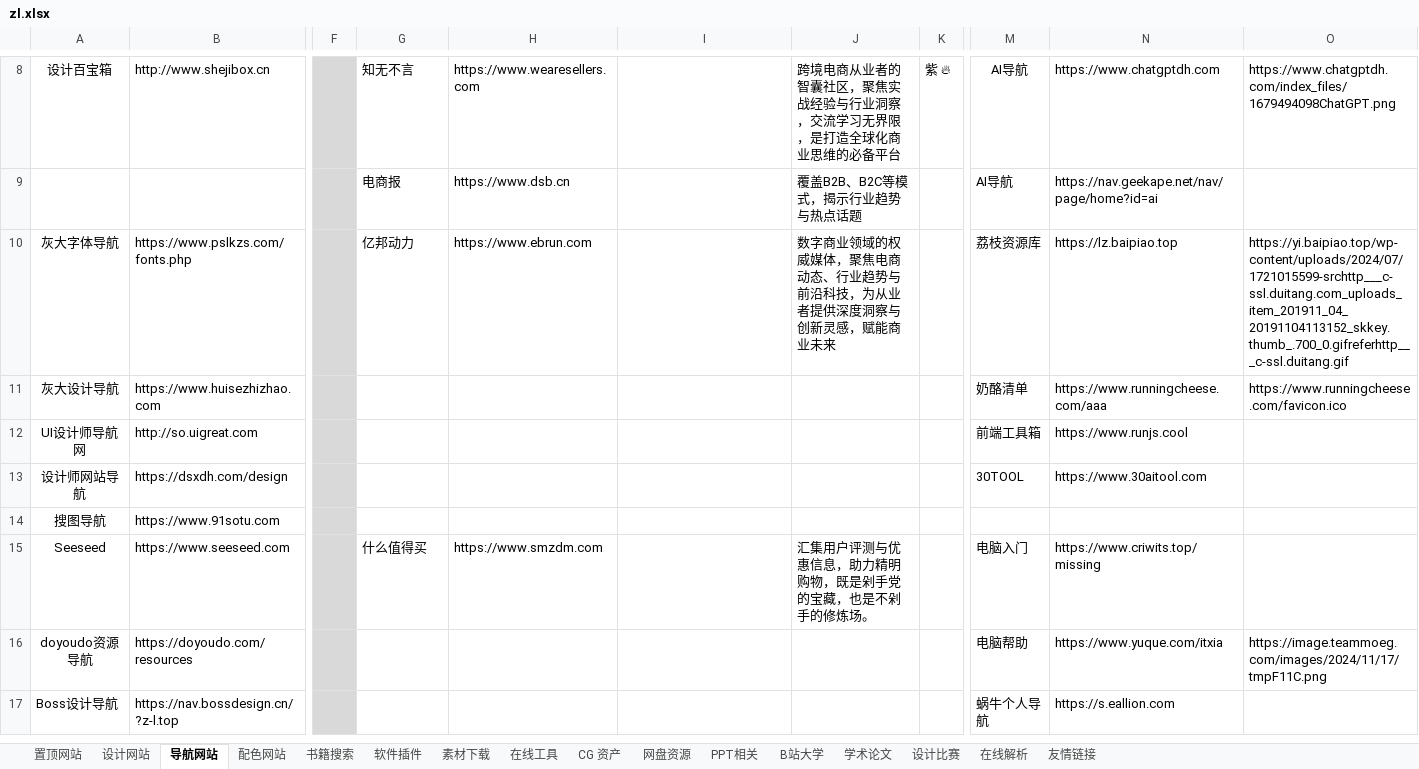
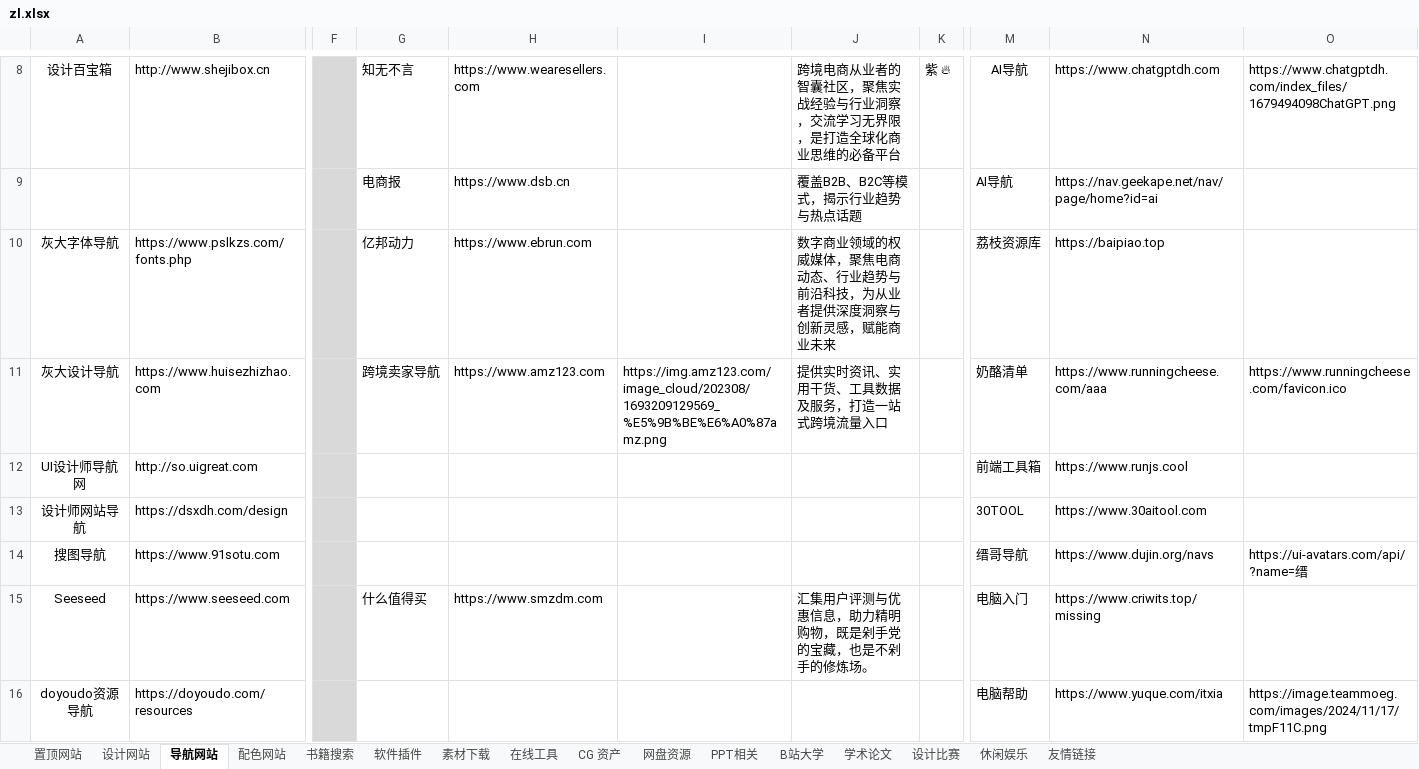
Before and after one commit to xiaolongmr/dh, an Excel workbook: zl.xlsx, sheet 导航网站, drawn as a sheet; only a part is shown, gaps mark what is left out; the shorter side is filled out with more unchanged rows; values as stored, in another font and other column widths than the file's, no borders; the diff names each change by its address in the sheet, - before the commit and + after, or states it on an @@ line.

Commit message:
Add files via upload

```diff
--- a/zl.xlsx (sheet 导航网站)
+++ b/zl.xlsx (sheet 导航网站)
-sheet tab: 在线解析
+sheet tab: 休闲娱乐
-N10: https://lz.baipiao.top
+N10: https://baipiao.top
-O10: https://yi.baipiao.top/wp-content/uploads/2024/07/1721015599-srchttp___c-ssl.duitang.com_uploads_item_201911_04_20191104113152_skkey.thumb_.700_0.gifreferhttp___c-ssl.duitang.gif
+O10: (empty)
-G11: (empty)
+G11: 跨境卖家导航
-H11: (empty)
+H11: https://www.amz123.com
-I11: (empty)
+I11: https://img.amz123.com/image_cloud/202308/1693209129569_%E5%9B%BE%E6%A0%87amz.png
-J11: (empty)
+J11: 提供实时资讯、实用干货、工具数据及服务，打造一站式跨境流量入口
-M14: (empty)
+M14: 缙哥导航
-N14: (empty)
+N14: https://www.dujin.org/navs
-O14: (empty)
+O14: https://ui-avatars.com/api/?name=缙
```
Also changed, not shown: sheet 置顶网站, sheet 休闲娱乐, sheet 素材下载, sheet 友情链接, sheet 设计比赛, sheet B站大学, 3 more sheets.
